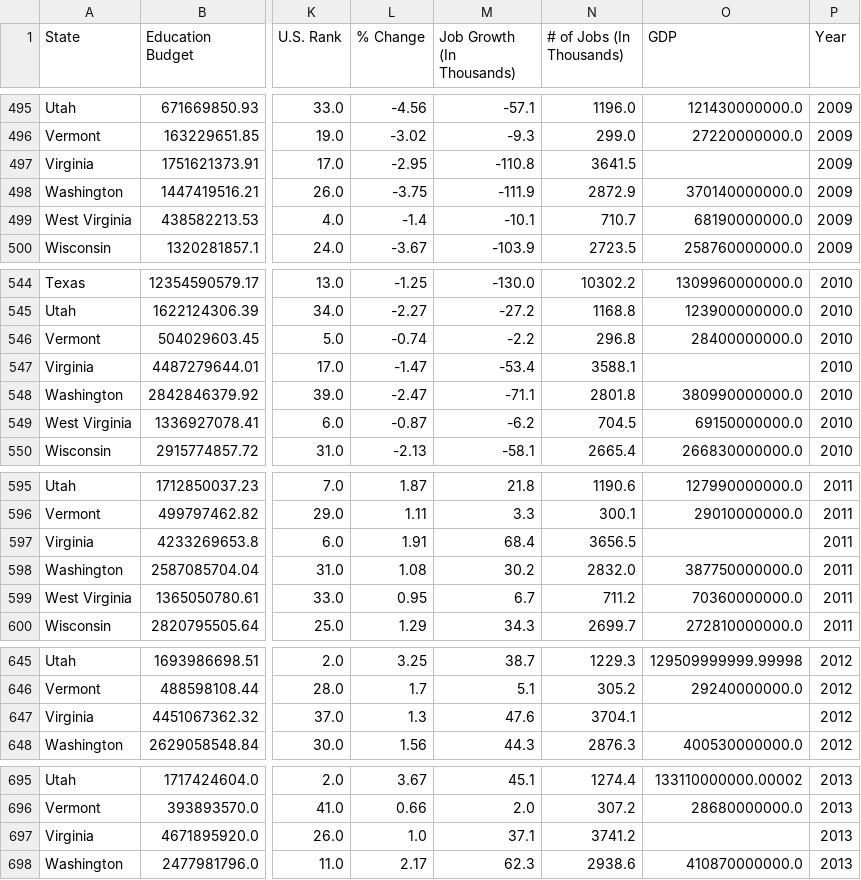
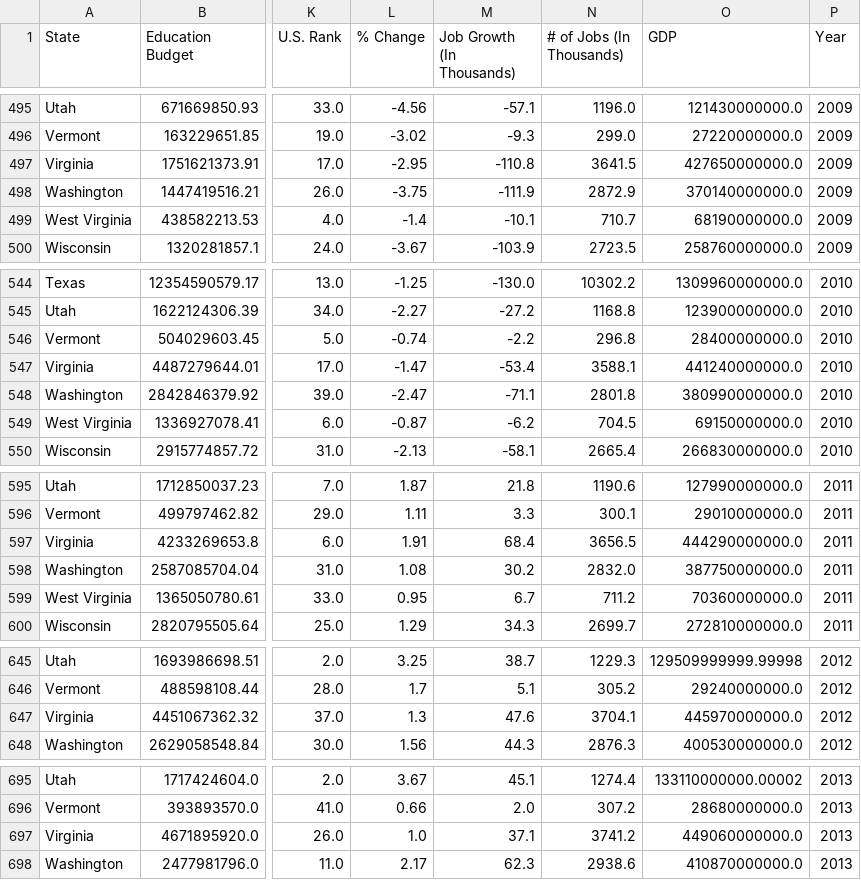
Before and after one commit to CS-PCockrill/Money-Mavericks, a CSV file: data/data.csv, drawn as a sheet; only a part is shown, gaps mark what is left out; the diff covers the shown part only; the diff names each change by its address in the sheet, - before the commit and + after, or states it on an @@ line.

```diff
--- a/data/data.csv
+++ b/data/data.csv
-O497 (GDP): (empty)
+O497 (GDP): 427650000000.0
-O547 (GDP): (empty)
+O547 (GDP): 441240000000.0
-O597 (GDP): (empty)
+O597 (GDP): 444290000000.0
-O647 (GDP): (empty)
+O647 (GDP): 445970000000.0
-O697 (GDP): (empty)
+O697 (GDP): 449060000000.0
```
Also changed, not shown: 17 edited cells elsewhere in this file, 50 other files.
